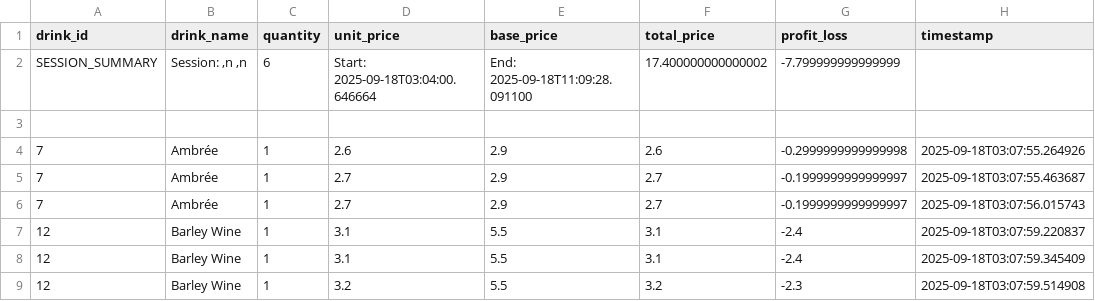
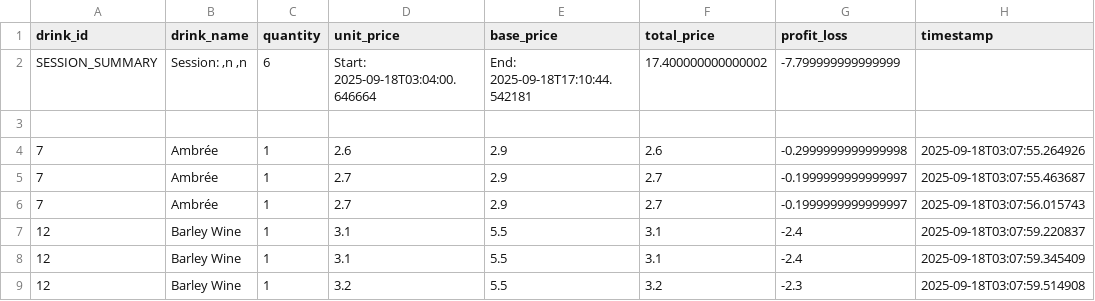
Before and after one commit to Skyxo/cours_de_la_biere, a CSV file: data/session_session_20250918_030400.csv, drawn as a sheet.

```diff
--- a/data/session_session_20250918_030400.csv
+++ b/data/session_session_20250918_030400.csv
@@ -1,3 +1,3 @@
 drink_id,drink_name,quantity,unit_price,base_price,total_price,profit_loss,timestamp
-SESSION_SUMMARY,"Session: ,n ,n",6,Start: 2025-09-18T03:04:00.646664,End: 2025-09-18T11:09:28.091100,17.400000000000002,-7.799999999999999,
+SESSION_SUMMARY,"Session: ,n ,n",6,Start: 2025-09-18T03:04:00.646664,End: 2025-09-18T17:10:44.542181,17.400000000000002,-7.799999999999999,
 ,,,,,,,
```
Also changed, not shown: data/drinks.csv, data/history.csv, 4 other files.
